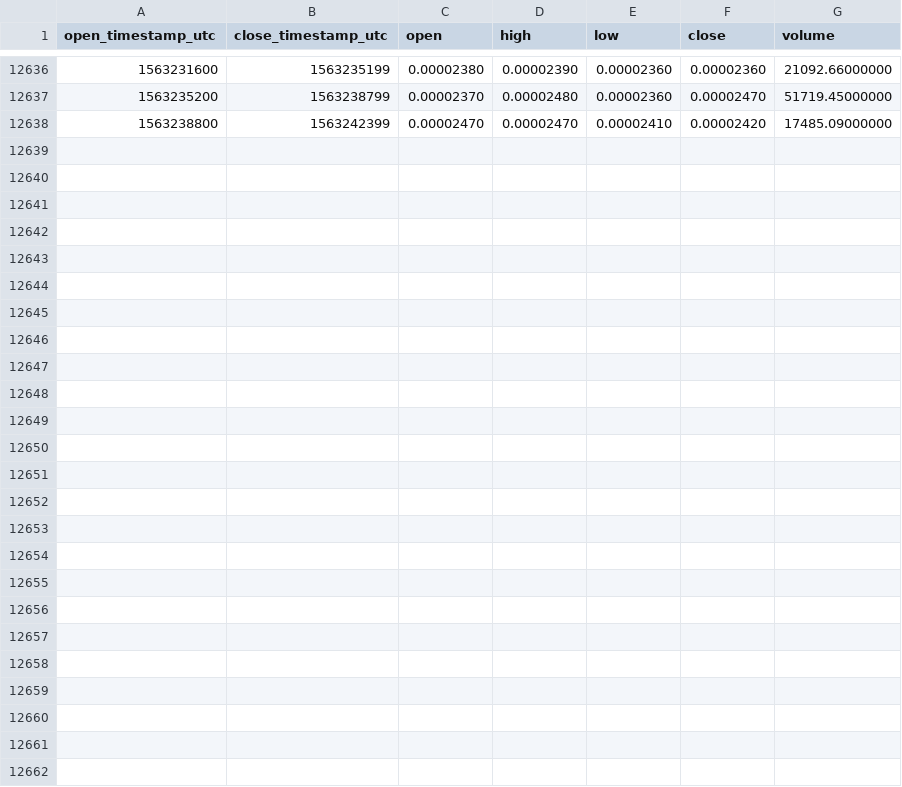
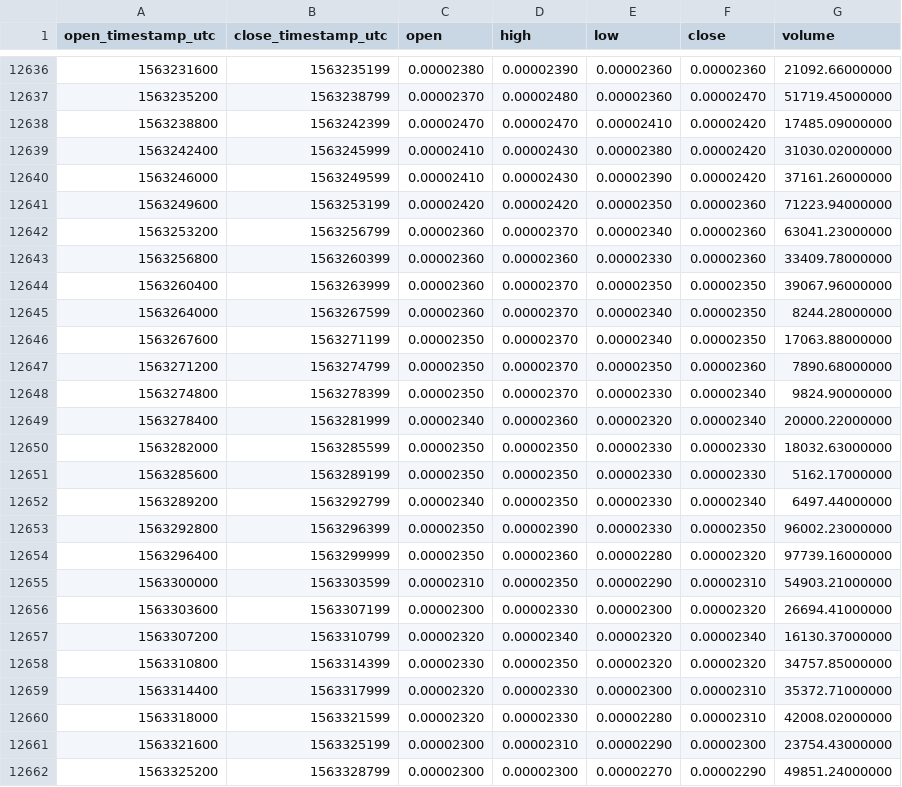
Before and after one commit to cryptobigbro/binance-STEEMBTC, a CSV file: binance-STEEMBTC-1h.csv, drawn as a sheet; only a part is shown, gaps mark what is left out.

Commit message:
Update OHLCV data.

```diff
--- a/binance-STEEMBTC-1h.csv
+++ b/binance-STEEMBTC-1h.csv
@@ -12638 +12638,25 @@ open_timestamp_utc,close_timestamp_utc,open,high,low,close,volume
 1563238800,1563242399,0.00002470,0.00002470,0.00002410,0.00002420,17485.09000000
+1563242400,1563245999,0.00002410,0.00002430,0.00002380,0.00002420,31030.02000000
+1563246000,1563249599,0.00002410,0.00002430,0.00002390,0.00002420,37161.26000000
+1563249600,1563253199,0.00002420,0.00002420,0.00002350,0.00002360,71223.94000000
+1563253200,1563256799,0.00002360,0.00002370,0.00002340,0.00002360,63041.23000000
+1563256800,1563260399,0.00002360,0.00002360,0.00002330,0.00002360,33409.78000000
+1563260400,1563263999,0.00002360,0.00002370,0.00002350,0.00002350,39067.96000000
+1563264000,1563267599,0.00002360,0.00002370,0.00002340,0.00002350,8244.28000000
+1563267600,1563271199,0.00002350,0.00002370,0.00002340,0.00002350,17063.88000000
+1563271200,1563274799,0.00002350,0.00002370,0.00002350,0.00002360,7890.68000000
+1563274800,1563278399,0.00002350,0.00002370,0.00002330,0.00002340,9824.90000000
+1563278400,1563281999,0.00002340,0.00002360,0.00002320,0.00002340,20000.22000000
+1563282000,1563285599,0.00002350,0.00002350,0.00002330,0.00002330,18032.63000000
+1563285600,1563289199,0.00002350,0.00002350,0.00002330,0.00002330,5162.17000000
+1563289200,1563292799,0.00002340,0.00002350,0.00002330,0.00002340,6497.44000000
+1563292800,1563296399,0.00002350,0.00002390,0.00002330,0.00002350,96002.23000000
+1563296400,1563299999,0.00002350,0.00002360,0.00002280,0.00002320,97739.16000000
+1563300000,1563303599,0.00002310,0.00002350,0.00002290,0.00002310,54903.21000000
+1563303600,1563307199,0.00002300,0.00002330,0.00002300,0.00002320,26694.41000000
+1563307200,1563310799,0.00002320,0.00002340,0.00002320,0.00002340,16130.37000000
+1563310800,1563314399,0.00002330,0.00002350,0.00002320,0.00002320,34757.85000000
+1563314400,1563317999,0.00002320,0.00002330,0.00002300,0.00002310,35372.71000000
+1563318000,1563321599,0.00002320,0.00002330,0.00002280,0.00002310,42008.02000000
+1563321600,1563325199,0.00002300,0.00002310,0.00002290,0.00002300,23754.43000000
+1563325200,1563328799,0.00002300,0.00002300,0.00002270,0.00002290,49851.24000000
```
Also changed, not shown: binance-STEEMBTC-1d.csv.
